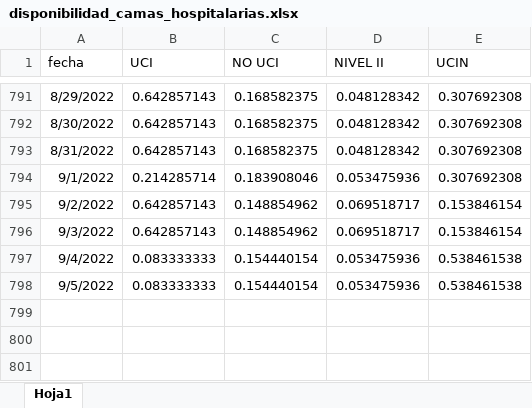
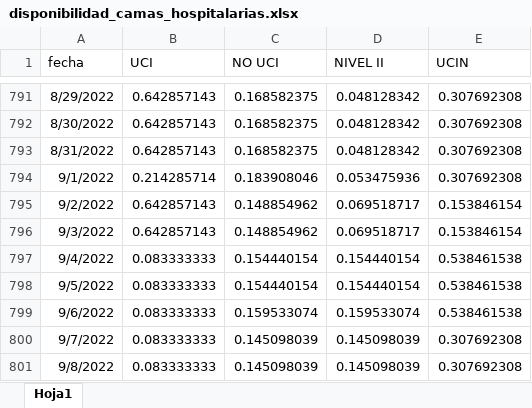
Before and after one commit to JoeloSumerente/GERESA_dashboard, an Excel workbook: data/source1_camas/input/disponibilidad_camas_hospitalarias.xlsx, sheet Hoja1, drawn as a sheet; only a part is shown, gaps mark what is left out; values as stored, in another font and other column widths than the file's, no borders; the diff names each change by its address in the sheet, - before the commit and + after, or states it on an @@ line.

Commit message:
Update data

```diff
--- a/data/source1_camas/input/disponibilidad_camas_hospitalarias.xlsx (sheet Hoja1)
+++ b/data/source1_camas/input/disponibilidad_camas_hospitalarias.xlsx (sheet Hoja1)
-D797:D798 (NIVEL II): 0.053475936
+D797:D798 (NIVEL II): 0.154440154
+row 799: 9/6/2022 | 0.083333333 | 0.159533074 | 0.159533074 | 0.538461538
+row 800: 9/7/2022 | 0.083333333 | 0.145098039 | 0.145098039 | 0.307692308
+row 801: 9/8/2022 | 0.083333333 | 0.145098039 | 0.145098039 | 0.307692308
```
Also changed, not shown: data/source6_hospitalizados/input/hospitalizados_covid_nocovid.xlsx, 6 other files.
